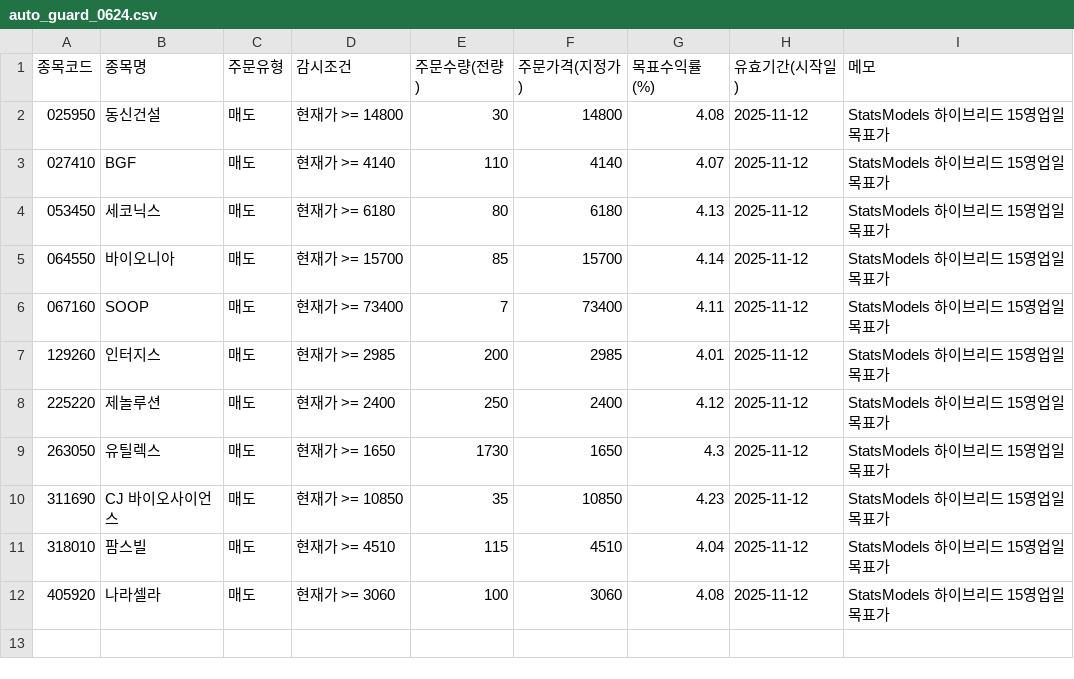
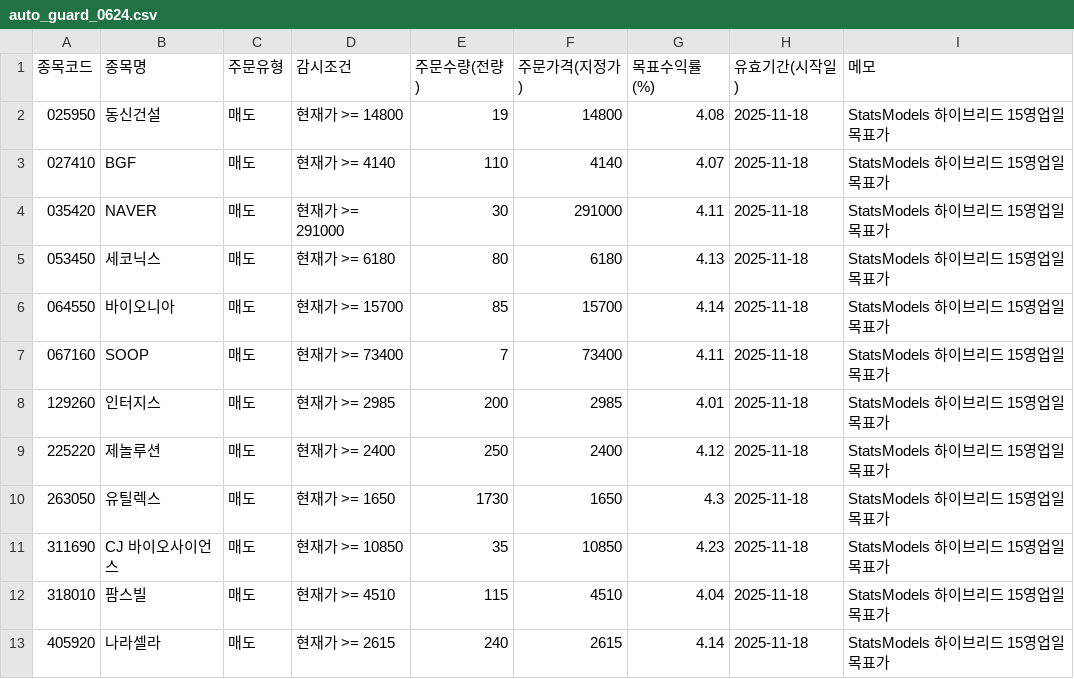
Before and after one commit to kgs3205/kgs1, a CSV file: auto_guard_0624.csv, drawn as a sheet.

Commit message:
auto: update auto_guard_0624.csv

```diff
--- a/auto_guard_0624.csv
+++ b/auto_guard_0624.csv
@@ -1,12 +1,13 @@
 종목코드,종목명,주문유형,감시조건,주문수량(전량),주문가격(지정가),목표수익률(%),유효기간(시작일),메모
-025950,동신건설,매도,현재가 >= 14800,30,14800,4.08,2025-11-12,StatsModels 하이브리드 15영업일 목표가
-027410,BGF,매도,현재가 >= 4140,110,4140,4.07,2025-11-12,StatsModels 하이브리드 15영업일 목표가
-053450,세코닉스,매도,현재가 >= 6180,80,6180,4.13,2025-11-12,StatsModels 하이브리드 15영업일 목표가
-064550,바이오니아,매도,현재가 >= 15700,85,15700,4.14,2025-11-12,StatsModels 하이브리드 15영업일 목표가
-067160,SOOP,매도,현재가 >= 73400,7,73400,4.11,2025-11-12,StatsModels 하이브리드 15영업일 목표가
-129260,인터지스,매도,현재가 >= 2985,200,2985,4.01,2025-11-12,StatsModels 하이브리드 15영업일 목표가
-225220,제놀루션,매도,현재가 >= 2400,250,2400,4.12,2025-11-12,StatsModels 하이브리드 15영업일 목표가
-263050,유틸렉스,매도,현재가 >= 1650,1730,1650,4.3,2025-11-12,StatsModels 하이브리드 15영업일 목표가
-311690,CJ 바이오사이언스,매도,현재가 >= 10850,35,10850,4.23,2025-11-12,StatsModels 하이브리드 15영업일 목표가
-318010,팜스빌,매도,현재가 >= 4510,115,4510,4.04,2025-11-12,StatsModels 하이브리드 15영업일 목표가
-405920,나라셀라,매도,현재가 >= 3060,100,3060,4.08,2025-11-12,StatsModels 하이브리드 15영업일 목표가
+025950,동신건설,매도,현재가 >= 14800,19,14800,4.08,2025-11-18,StatsModels 하이브리드 15영업일 목표가
+027410,BGF,매도,현재가 >= 4140,110,4140,4.07,2025-11-18,StatsModels 하이브리드 15영업일 목표가
+035420,NAVER,매도,현재가 >= 291000,30,291000,4.11,2025-11-18,StatsModels 하이브리드 15영업일 목표가
+053450,세코닉스,매도,현재가 >= 6180,80,6180,4.13,2025-11-18,StatsModels 하이브리드 15영업일 목표가
+064550,바이오니아,매도,현재가 >= 15700,85,15700,4.14,2025-11-18,StatsModels 하이브리드 15영업일 목표가
+067160,SOOP,매도,현재가 >= 73400,7,73400,4.11,2025-11-18,StatsModels 하이브리드 15영업일 목표가
+129260,인터지스,매도,현재가 >= 2985,200,2985,4.01,2025-11-18,StatsModels 하이브리드 15영업일 목표가
+225220,제놀루션,매도,현재가 >= 2400,250,2400,4.12,2025-11-18,StatsModels 하이브리드 15영업일 목표가
+263050,유틸렉스,매도,현재가 >= 1650,1730,1650,4.3,2025-11-18,StatsModels 하이브리드 15영업일 목표가
+311690,CJ 바이오사이언스,매도,현재가 >= 10850,35,10850,4.23,2025-11-18,StatsModels 하이브리드 15영업일 목표가
+318010,팜스빌,매도,현재가 >= 4510,115,4510,4.04,2025-11-18,StatsModels 하이브리드 15영업일 목표가
+405920,나라셀라,매도,현재가 >= 2615,240,2615,4.14,2025-11-18,StatsModels 하이브리드 15영업일 목표가
```
